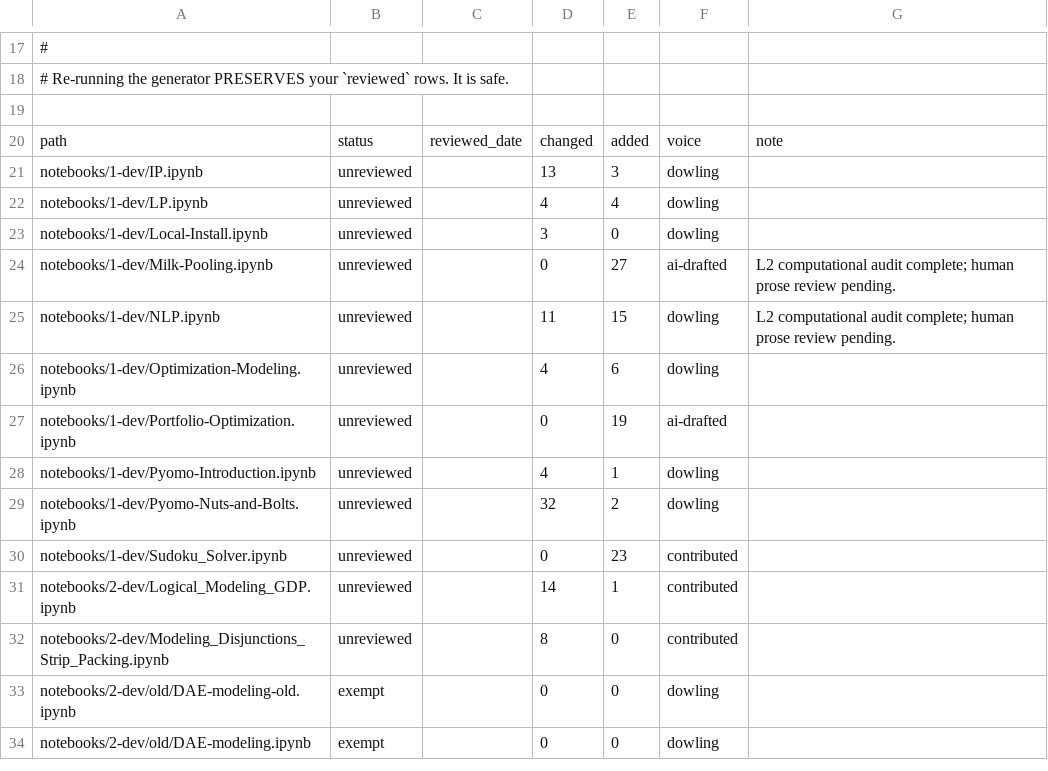
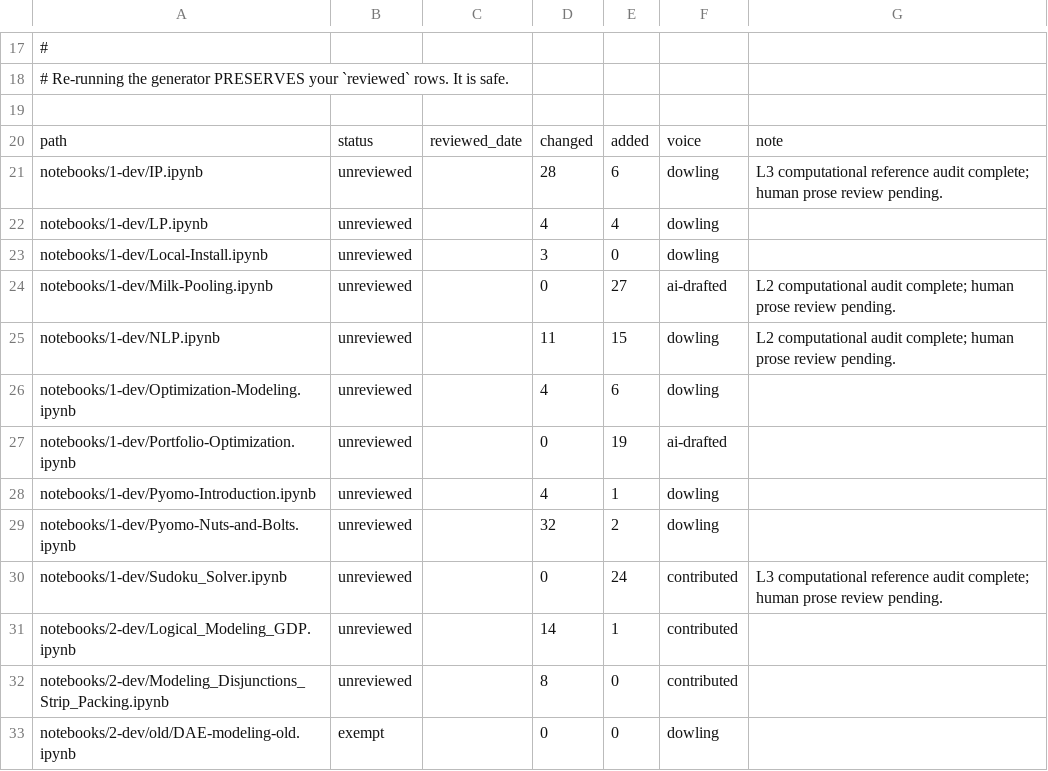
Before and after one commit to ndcbe/optimization, a TSV file: scripts/ai_review_status.tsv, drawn as a sheet; only a part is shown, gaps mark what is left out; the shorter side is filled out with more unchanged rows.

Commit message:
Expand integer-programming references with verified reactor and Sudoku diagnostics

```diff
--- a/scripts/ai_review_status.tsv
+++ b/scripts/ai_review_status.tsv
@@ -20,3 +20,3 @@
 path	status	reviewed_date	changed	added	voice	note
-notebooks/1-dev/IP.ipynb	unreviewed		13	3	dowling	
+notebooks/1-dev/IP.ipynb	unreviewed		28	6	dowling	L3 computational reference audit complete; human prose review pending.
 notebooks/1-dev/LP.ipynb	unreviewed		4	4	dowling	
@@ -29,3 +29,3 @@ notebooks/1-dev/Pyomo-Introduction.ipynb	unreviewed		4	1	dowling
 notebooks/1-dev/Pyomo-Nuts-and-Bolts.ipynb	unreviewed		32	2	dowling	
-notebooks/1-dev/Sudoku_Solver.ipynb	unreviewed		0	23	contributed	
+notebooks/1-dev/Sudoku_Solver.ipynb	unreviewed		0	24	contributed	L3 computational reference audit complete; human prose review pending.
 notebooks/2-dev/Logical_Modeling_GDP.ipynb	unreviewed		14	1	contributed	
```
Also changed, not shown: 4 other files.
